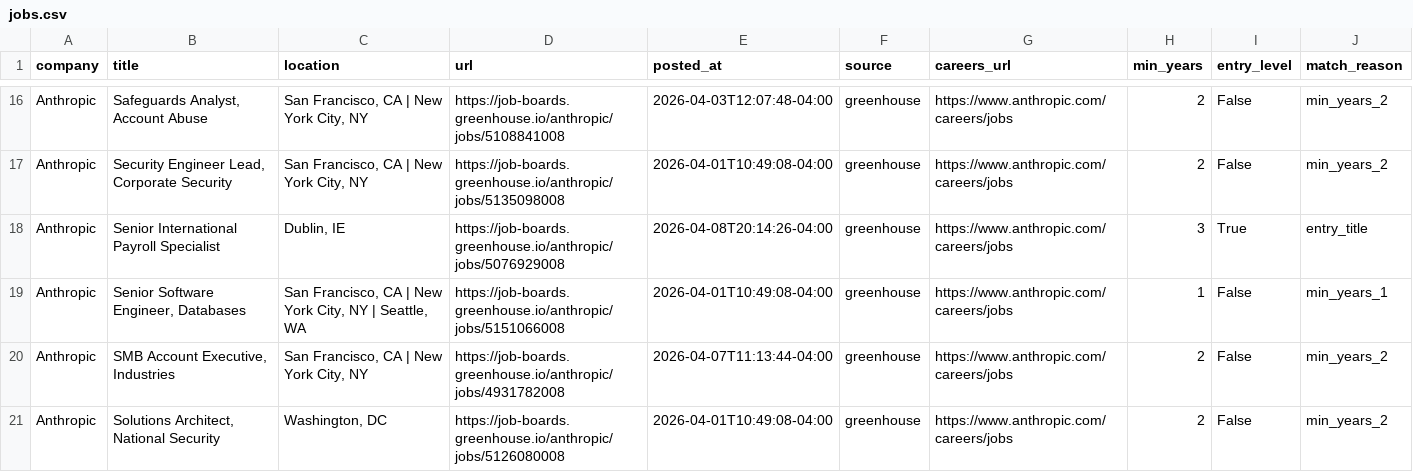
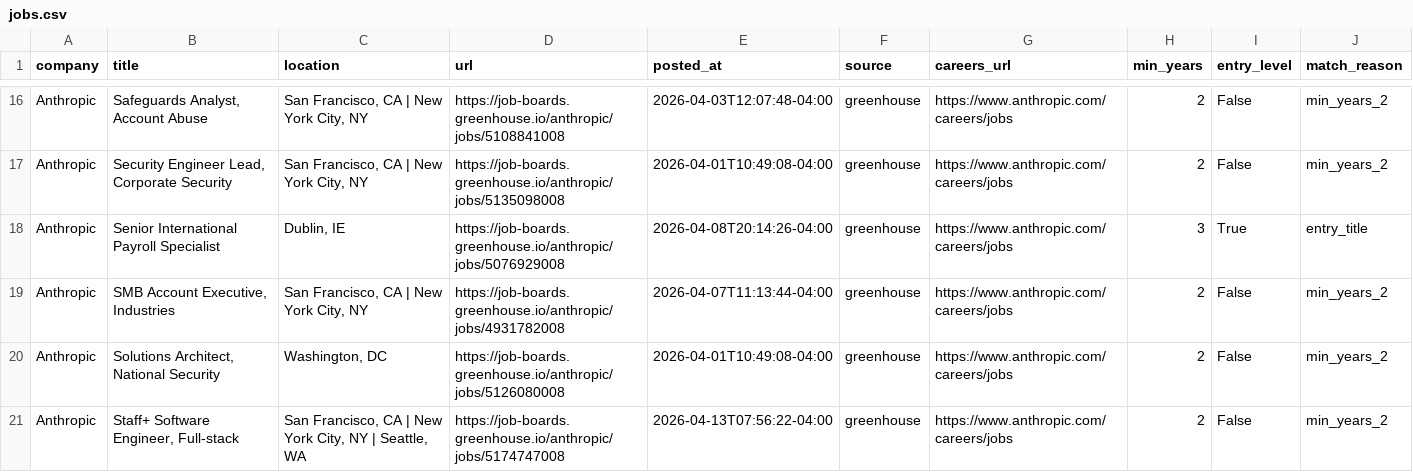
Before and after one commit to zachrosenblum/AI-Job-Board, a CSV file: New project/output/jobs.csv, drawn as a sheet; only a part is shown, gaps mark what is left out; the shorter side is filled out with more unchanged rows; the diff covers the shown part only.

```diff
--- a/New project/output/jobs.csv
+++ b/New project/output/jobs.csv
@@ -18,3 +18,2 @@ Anthropic,"Security Engineer Lead, Corporate Security","San Francisco, CA | New
 Anthropic,Senior International Payroll Specialist,"Dublin, IE",https://job-boards.greenhouse.io/anthropic/jobs/5076929008,2026-04-08T20:14:26-04:00,greenhouse,https://www.anthropic.com/careers/jobs,3,True,entry_title
-Anthropic,"Senior Software Engineer, Databases","San Francisco, CA | New York City, NY | Seattle, WA",https://job-boards.greenhouse.io/anthropic/jobs/5151066008,2026-04-01T10:49:08-04:00,greenhouse,https://www.anthropic.com/careers/jobs,1,False,min_years_1
 Anthropic,"SMB Account Executive, Industries","San Francisco, CA | New York City, NY",https://job-boards.greenhouse.io/anthropic/jobs/4931782008,2026-04-07T11:13:44-04:00,greenhouse,https://www.anthropic.com/careers/jobs,2,False,min_years_2
```
Also changed, not shown: 1 removed row and 2 edited cells elsewhere in this file, 2 other files.
